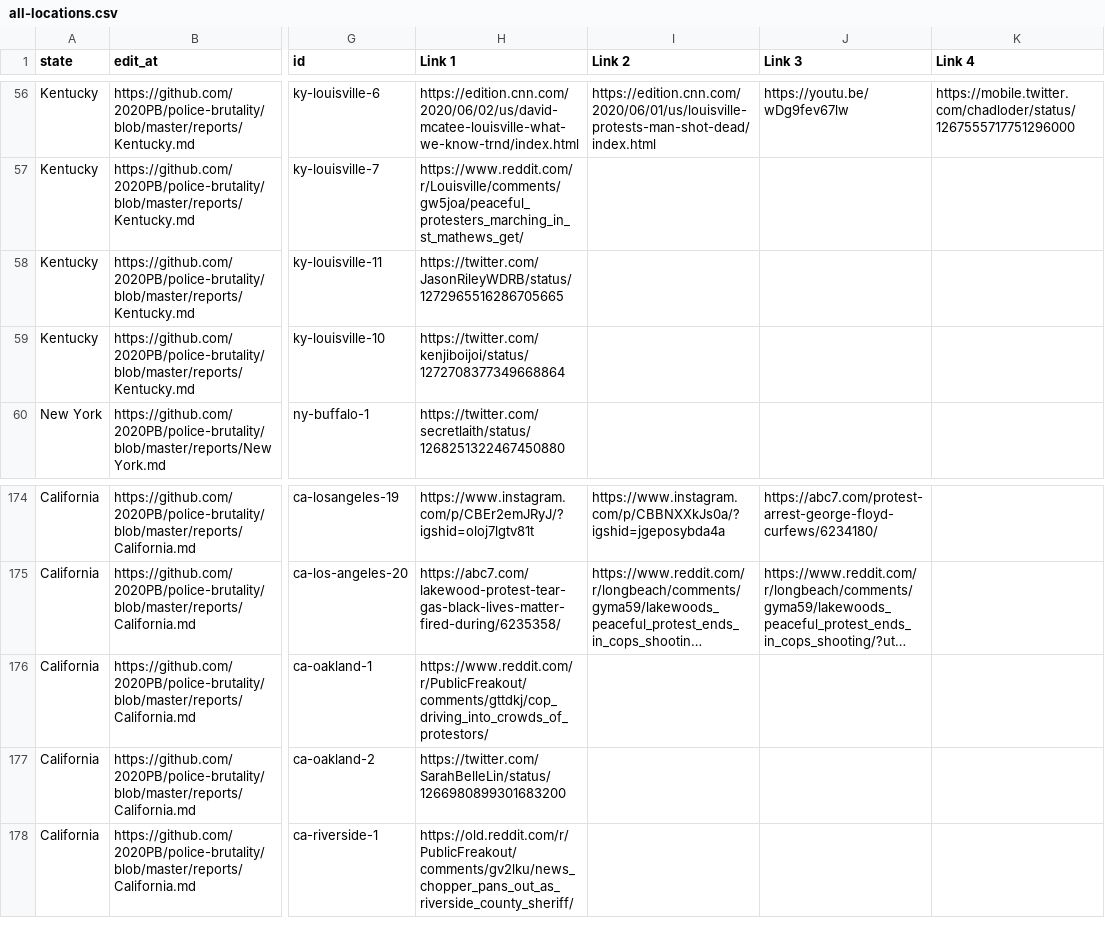
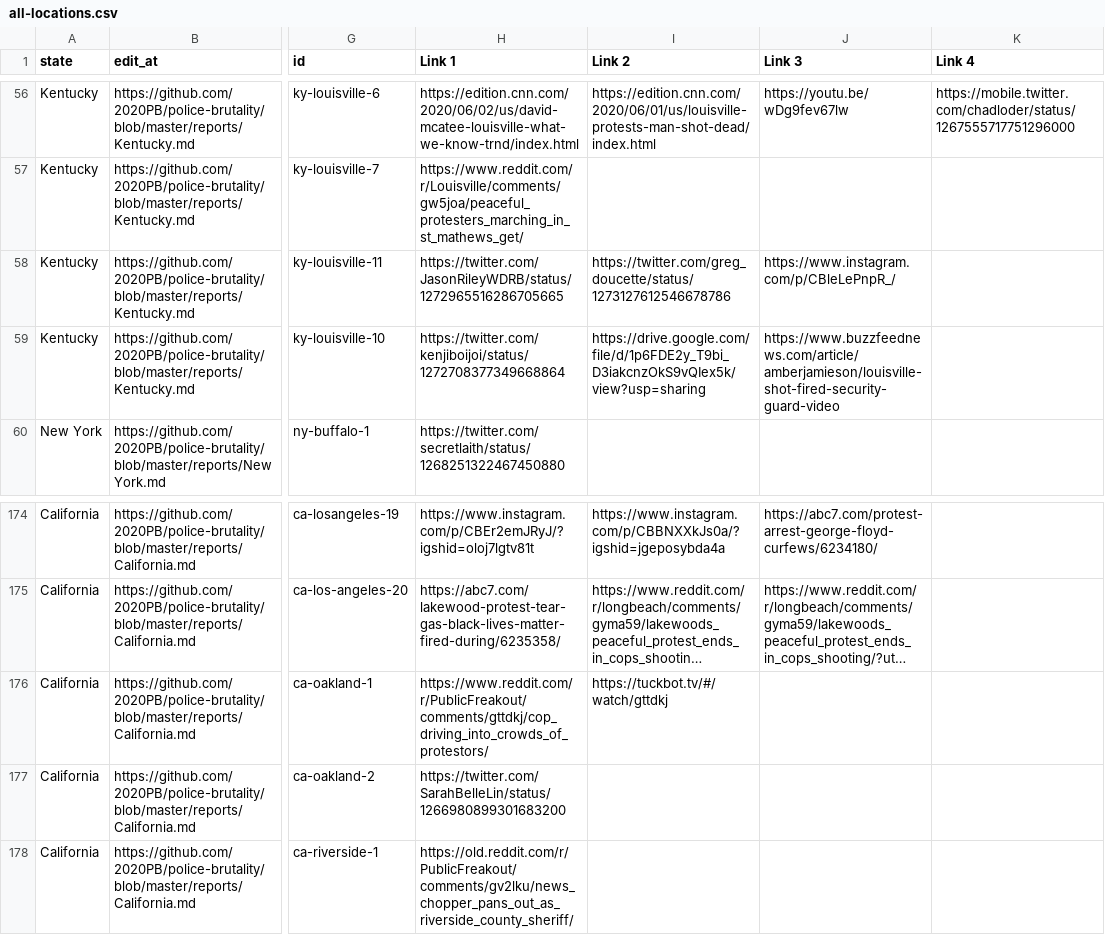
Before and after one commit to MikeYEG/police-brutality, a CSV file: all-locations.csv, drawn as a sheet; only a part is shown, gaps mark what is left out; long unchanged cells end in …; the diff names each change by its address in the sheet, - before the commit and + after, or states it on an @@ line.

```diff
--- a/all-locations.csv
+++ b/all-locations.csv
-I58 (Link 2): (empty)
+I58 (Link 2): https://twitter.com/greg_doucette/status/1273127612546678786
-J58 (Link 3): (empty)
+J58 (Link 3): https://www.instagram.com/p/CBleLePnpR_/
-I59 (Link 2): (empty)
+I59 (Link 2): https://drive.google.com/file/d/1p6FDE2y_T9bi_D3iakcnzOkS9vQIex5k/view?usp=sharing
-J59 (Link 3): (empty)
+J59 (Link 3): https://www.buzzfeednews.com/article/amberjamieson/louisville-shot-fired-security-guard-video
-I176 (Link 2): (empty)
+I176 (Link 2): https://tuckbot.tv/#/watch/gttdkj
```
Also changed, not shown: 2 other files.
